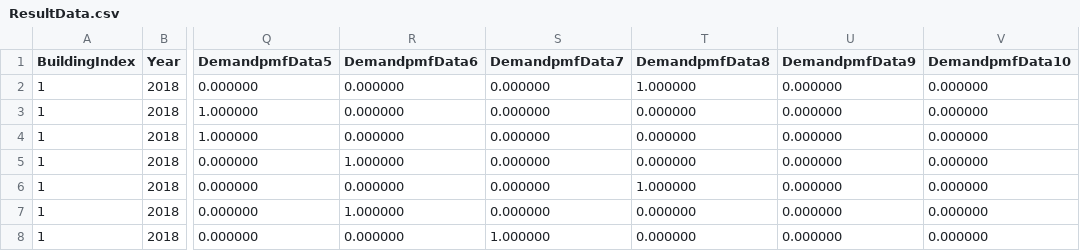
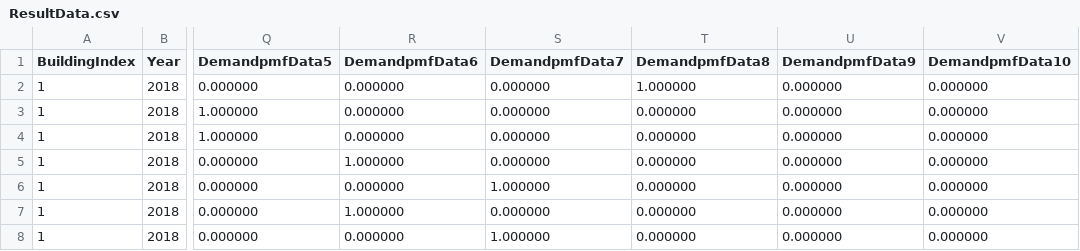
Before and after one commit to KiichiKato/Load-forecasting, a CSV file: getDemandModel/ResultData.csv, drawn as a sheet; only a part is shown, gaps mark what is left out; the diff names each change by its address in the sheet, - before the commit and + after, or states it on an @@ line.

```diff
--- a/getDemandModel/ResultData.csv
+++ b/getDemandModel/ResultData.csv
-S6 (DemandpmfData7): 0.000000
+S6 (DemandpmfData7): 1.000000
-T6 (DemandpmfData8): 1.000000
+T6 (DemandpmfData8): 0.000000
```
Also changed, not shown: 1 other file.
